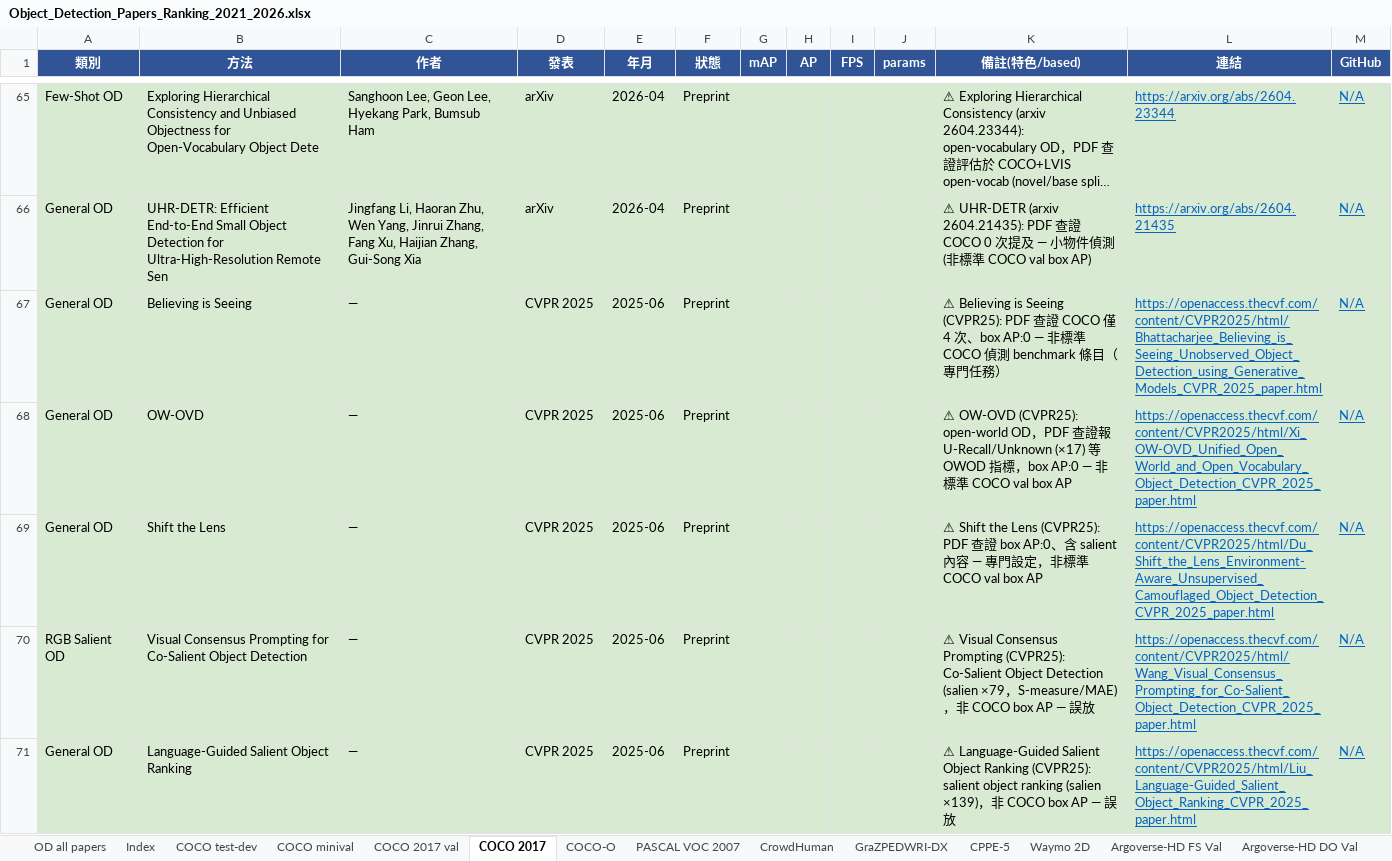
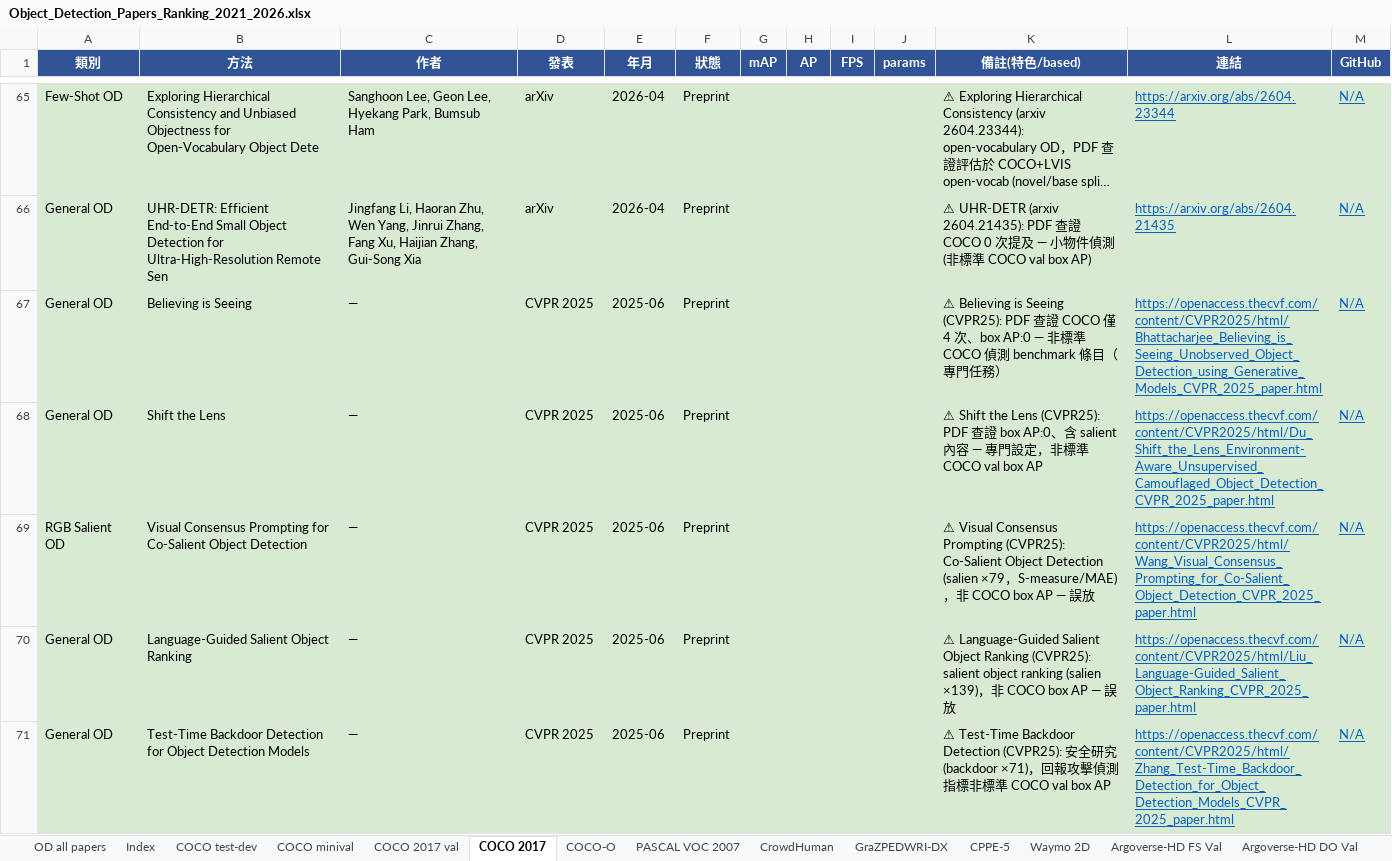
Before and after one commit to 112378074/NTUT-IVI-Lab--SOTA-Literature-Viewer, an Excel workbook: Object_Detection_Papers_Ranking_2021_2026.xlsx, sheet COCO 2017, drawn as a sheet; only a part is shown, gaps mark what is left out; the shorter side is filled out with more unchanged rows; long unchanged cells end in …; values as stored, in another font and other column widths than the file's, no borders; the diff covers the shown part only; the diff names each change by its address in the sheet, - before the commit and + after, or states it on an @@ line.

Commit message:
OD relocate loop 1/N: new 'Open-World OD' sheet (OWOD M-OWODB U-Recall/mAP) — OW-OVD 50.0/69.4, OWOBJ 39.7/77.4, Decoupled PROB 20.3/59.8 (all visually read from papers); added to Index; removed misplaced occurrences from COCO/VOC/LVIS catch-alls

```diff
--- a/Object_Detection_Papers_Ranking_2021_2026.xlsx (sheet COCO 2017)
+++ b/Object_Detection_Papers_Ranking_2021_2026.xlsx (sheet COCO 2017)
-row 68: General OD | OW-OVD | — | CVPR 2025 | 2025-06 | Preprint |  |  |  |  | ⚠ OW-OVD (CVPR25): open-world OD，PDF 查證報 U-Recall/Unknown (×17) 等 OWOD 指標，box AP:0 — 非標準 COCO val box AP | https://openaccess.thecvf.com/content/CVPR2025/html/Xi_OW-OVD_Unified_Open_World_and_Open_Vocabulary_Object_Detection_CVPR_2025_paper.html | N/A
```
Also changed, not shown: 2 removed rows elsewhere in this sheet, sheet PASCAL VOC 2007, sheet LVIS v1.0 val, sheet Index, other sheet tabs, 3 other files.
